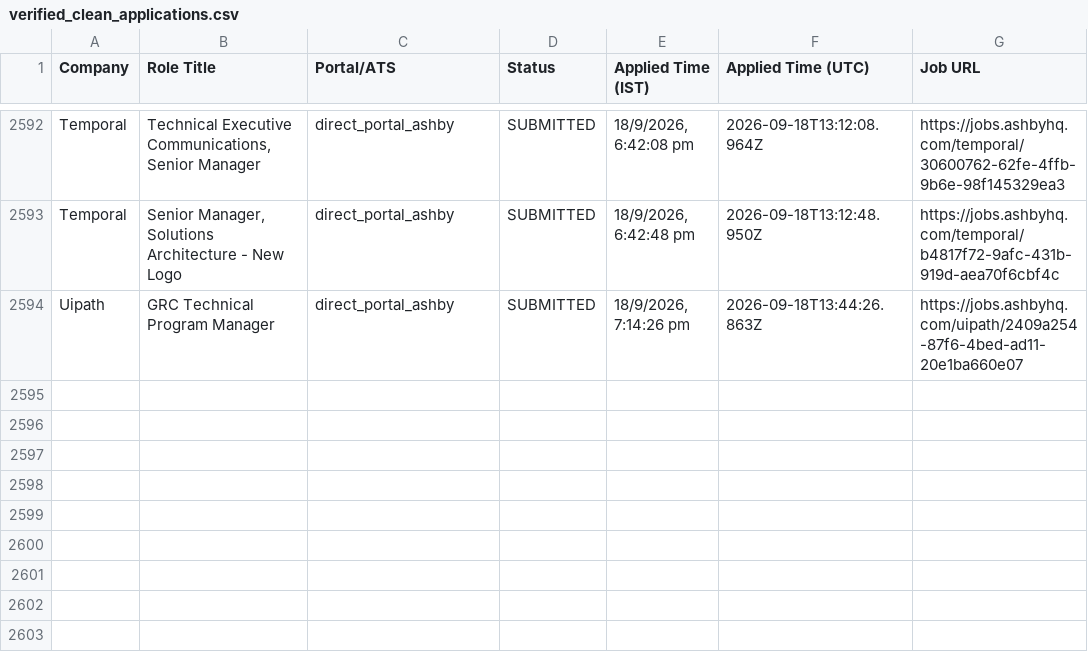
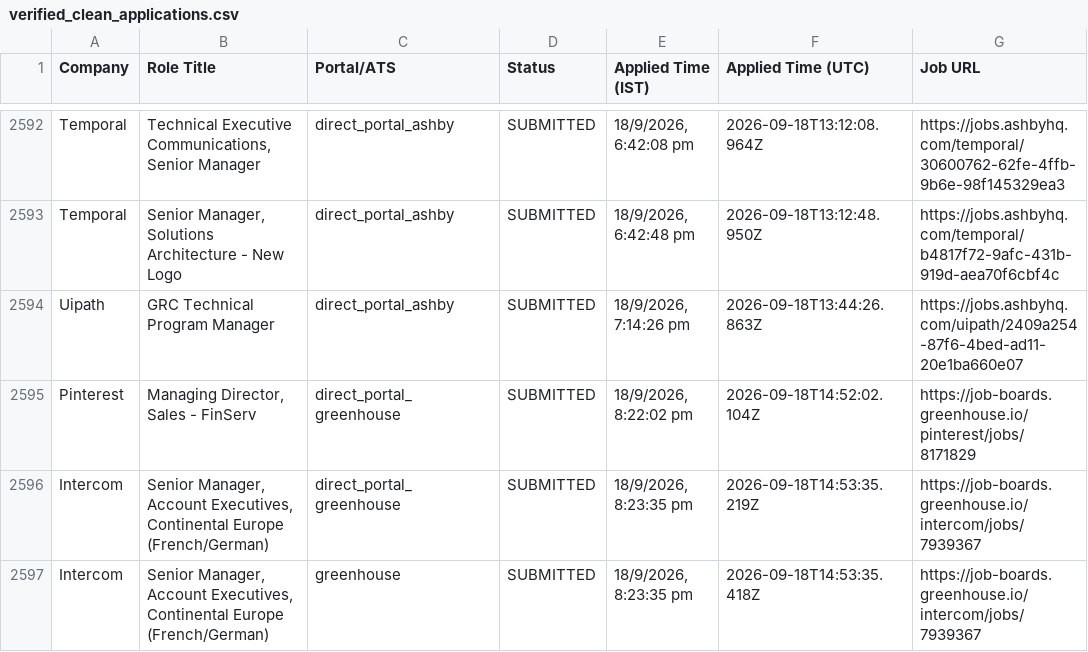
Before and after one commit to sandeepramaswamykashyap-coder/job-search-agent, a CSV file: verified_clean_applications.csv, drawn as a sheet; only a part is shown, gaps mark what is left out; the diff names each change by its address in the sheet, - before the commit and + after, or states it on an @@ line.

```diff
--- a/verified_clean_applications.csv
+++ b/verified_clean_applications.csv
+row 2595: Pinterest | Managing Director, Sales - FinServ | direct_portal_greenhouse | SUBMITTED | 18/9/2026, 8:22:02 pm | 2026-09-18T14:52:02.104Z | https://job-boards.greenhouse.io/pinterest/jobs/8171829
+row 2596: Intercom | Senior Manager, Account Executives, Continental Europe (French/German) | direct_portal_greenhouse | SUBMITTED | 18/9/2026, 8:23:35 pm | 2026-09-18T14:53:35.219Z | https://job-boards.greenhouse.io/intercom/jobs/7939367
+row 2597: Intercom | Senior Manager, Account Executives, Continental Europe (French/German) | greenhouse | SUBMITTED | 18/9/2026, 8:23:35 pm | 2026-09-18T14:53:35.418Z | https://job-boards.greenhouse.io/intercom/jobs/7939367
```
Also changed, not shown: consolidated_applications_master.csv, 3 other files.
